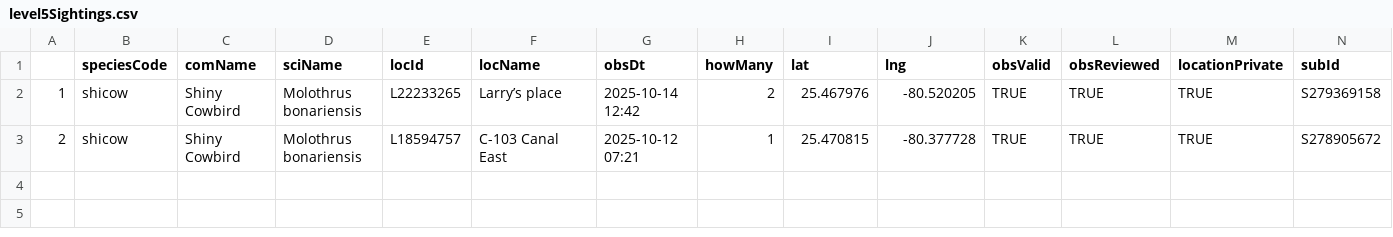
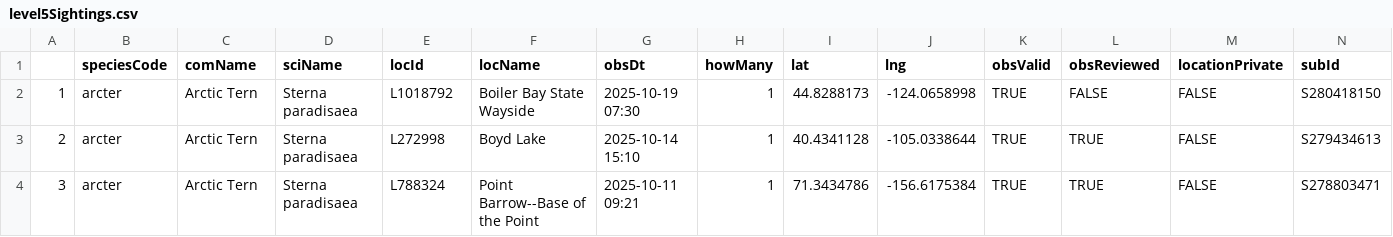
Before and after one commit to jsm425/BirdNerd, a CSV file: BirdSightingLists/level5Sightings.csv, drawn as a sheet.

```diff
--- a/BirdSightingLists/level5Sightings.csv
+++ b/BirdSightingLists/level5Sightings.csv
@@ -1,3 +1,4 @@
 "","speciesCode","comName","sciName","locId","locName","obsDt","howMany","lat","lng","obsValid","obsReviewed","locationPrivate","subId"
-"1","shicow","Shiny Cowbird","Molothrus bonariensis","L22233265","Larry’s place","2025-10-14 12:42",2,25.467976,-80.520205,TRUE,TRUE,TRUE,"S279369158"
-"2","shicow","Shiny Cowbird","Molothrus bonariensis","L18594757","C-103 Canal East","2025-10-12 07:21",1,25.470815,-80.377728,TRUE,TRUE,TRUE,"S278905672"
+"1","arcter","Arctic Tern","Sterna paradisaea","L1018792","Boiler Bay State Wayside","2025-10-19 07:30",1,44.8288173,-124.0658998,TRUE,FALSE,FALSE,"S280418150"
+"2","arcter","Arctic Tern","Sterna paradisaea","L272998","Boyd Lake","2025-10-14 15:10",1,40.4341128,-105.0338644,TRUE,TRUE,FALSE,"S279434613"
+"3","arcter","Arctic Tern","Sterna paradisaea","L788324","Point Barrow--Base of the Point","2025-10-11 09:21",1,71.3434786,-156.6175384,TRUE,TRUE,FALSE,"S278803471"
```
Also changed, not shown: BirdSightingLists/level1Sightings.csv, BirdSightingLists/level4Sightings.csv, 2 other files.
